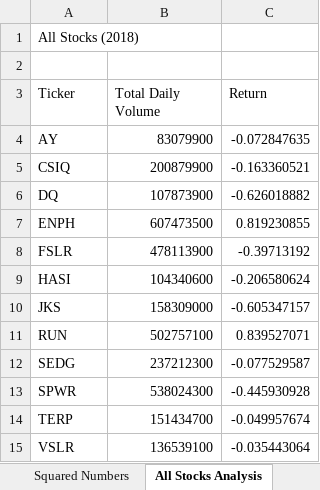
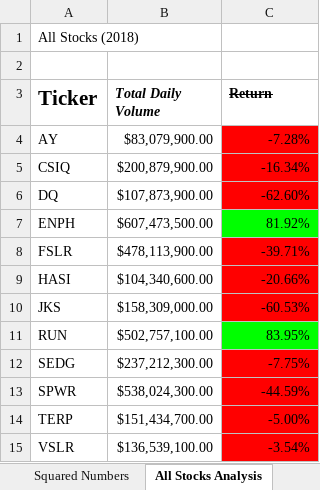
Before and after one commit to taestylobster/stocks-analysis, an Excel workbook: green_stocks.xlsm, sheet All Stocks Analysis, drawn as a sheet; values as stored, in another font and other column widths than the file's, no borders; the diff names each change by its address in the sheet, - before the commit and + after, or states it on an @@ line.

Commit message:
Added color formatting
Added color formatting to show red for negative values, green for positive values, and white for neutral values. I also created an 8x8 checkerboard.

```diff
--- a/green_stocks.xlsm (sheet All Stocks Analysis)
+++ b/green_stocks.xlsm (sheet All Stocks Analysis)
-A3:C3 bold: off
+A3:C3 bold: on
@@ A3 text size: larger @@
-B3 italic: off
+B3 italic: on
-C3 strikethrough: off
+C3 strikethrough: on
-B4 (Total Daily Volume): 83079900
+B4 (Total Daily Volume): $83,079,900.00
-C4 (Return): -0.072847635
+C4 (Return): -7.28%
-C4:C6 fill: none
+C4:C6 fill: #FF0000
-B5 (Total Daily Volume): 200879900
+B5 (Total Daily Volume): $200,879,900.00
-C5 (Return): -0.163360521
+C5 (Return): -16.34%
-B6 (Total Daily Volume): 107873900
+B6 (Total Daily Volume): $107,873,900.00
-C6 (Return): -0.626018882
+C6 (Return): -62.60%
-B7 (Total Daily Volume): 607473500
+B7 (Total Daily Volume): $607,473,500.00
-C7 (Return): 0.819230855
+C7 (Return): 81.92%
-C7 fill: none
+C7 fill: #00FF00
-B8 (Total Daily Volume): 478113900
+B8 (Total Daily Volume): $478,113,900.00
-C8 (Return): -0.39713192
+C8 (Return): -39.71%
-C8:C10 fill: none
+C8:C10 fill: #FF0000
-B9 (Total Daily Volume): 104340600
+B9 (Total Daily Volume): $104,340,600.00
-C9 (Return): -0.206580624
+C9 (Return): -20.66%
-B10 (Total Daily Volume): 158309000
+B10 (Total Daily Volume): $158,309,000.00
-C10 (Return): -0.605347157
+C10 (Return): -60.53%
-B11 (Total Daily Volume): 502757100
+B11 (Total Daily Volume): $502,757,100.00
-C11 (Return): 0.839527071
+C11 (Return): 83.95%
-C11 fill: none
+C11 fill: #00FF00
-B12 (Total Daily Volume): 237212300
+B12 (Total Daily Volume): $237,212,300.00
-C12 (Return): -0.077529587
+C12 (Return): -7.75%
-C12:C15 fill: none
+C12:C15 fill: #FF0000
-B13 (Total Daily Volume): 538024300
+B13 (Total Daily Volume): $538,024,300.00
-C13 (Return): -0.445930928
+C13 (Return): -44.59%
-B14 (Total Daily Volume): 151434700
+B14 (Total Daily Volume): $151,434,700.00
-C14 (Return): -0.049957674
+C14 (Return): -5.00%
-B15 (Total Daily Volume): 136539100
+B15 (Total Daily Volume): $136,539,100.00
-C15 (Return): -0.035443064
+C15 (Return): -3.54%
```
